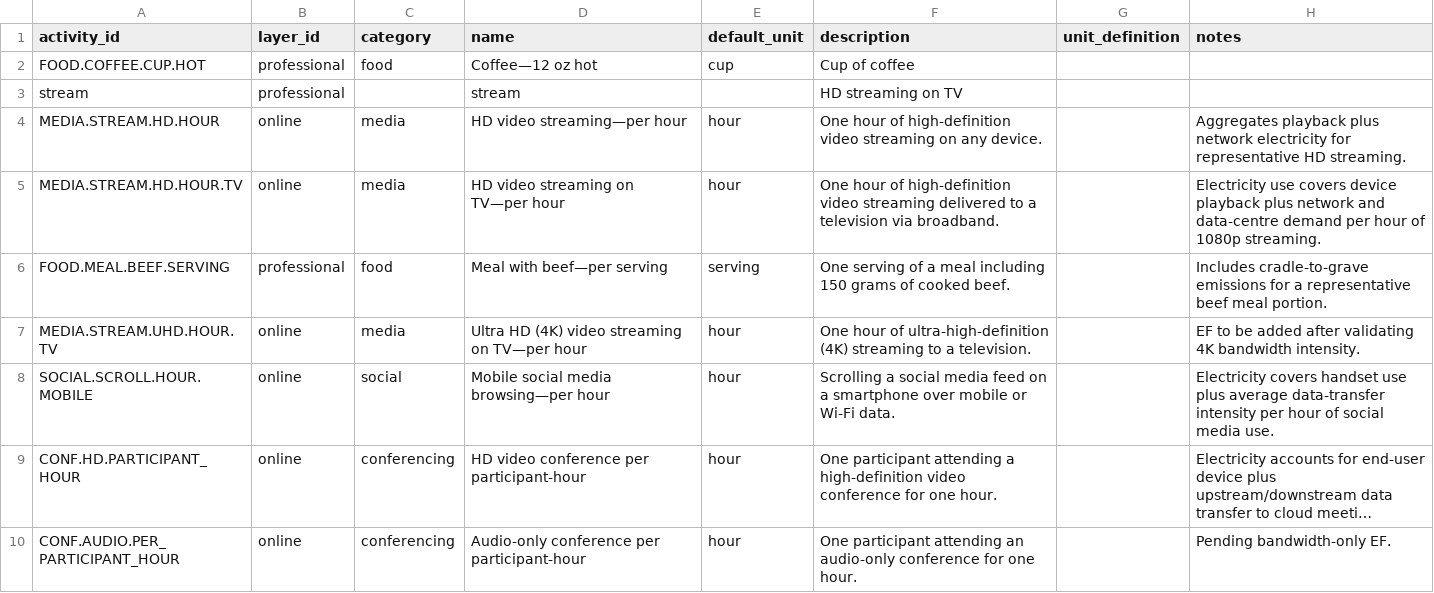
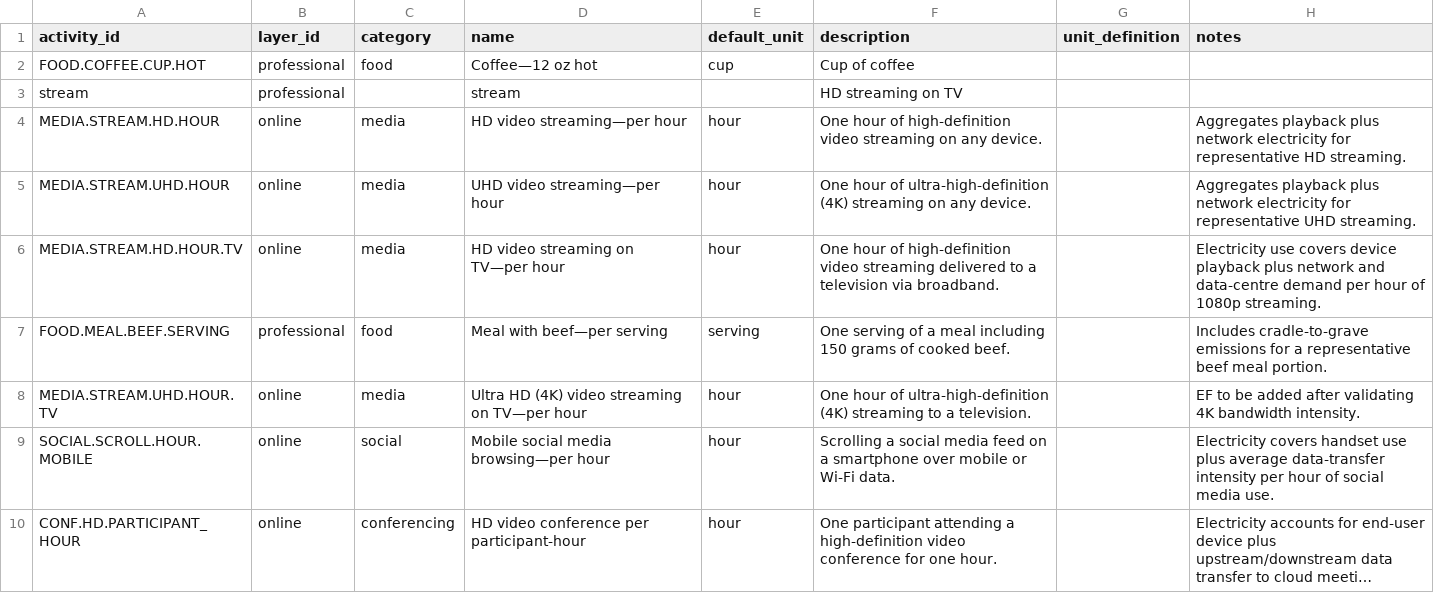
Before and after one commit to chrislyons/carbon-acx, a CSV file: data/activities.csv, drawn as a sheet; only a part is shown; the shorter side is filled out with more unchanged rows; long unchanged cells end in …; the diff names each change by its address in the sheet, - before the commit and + after, or states it on an @@ line.

```diff
--- a/data/activities.csv
+++ b/data/activities.csv
+row 5: MEDIA.STREAM.UHD.HOUR | online | media | UHD video streaming—per hour | hour | One hour of ultra-high-definition (4K) streaming on any device. |  | Aggregates playback plus network electricity for representative UHD streaming.
```
Also changed, not shown: data/activity_fu_map.csv, data/emission_factors.csv, 1 other file.
